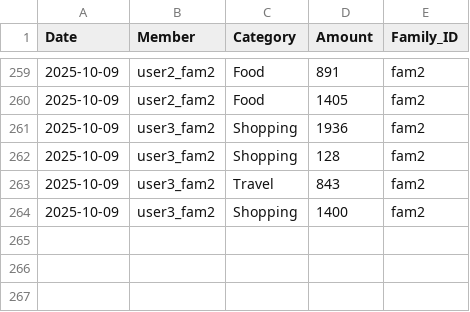
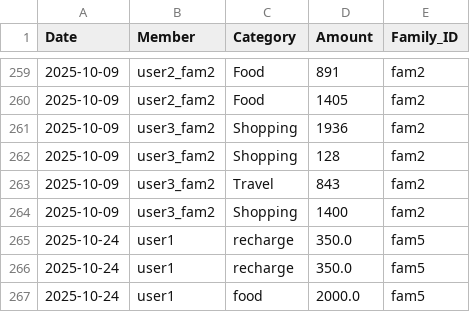
Before and after one commit to Shrey-Mittal518/Expense-and-Budget-Tracking-system-with-insights, a CSV file: family_expenses_10000.csv, drawn as a sheet; only a part is shown, gaps mark what is left out.

```diff
--- a/family_expenses_10000.csv
+++ b/family_expenses_10000.csv
@@ -264 +264,4 @@ Date,Member,Category,Amount,Family_ID
 2025-10-09,user3_fam2,Shopping,1400,fam2
+2025-10-24,user1,recharge,350.0,fam5
+2025-10-24,user1,recharge,350.0,fam5
+2025-10-24,user1,food,2000.0,fam5
```
Also changed, not shown: predicted_expenses.csv, 4 other files.
